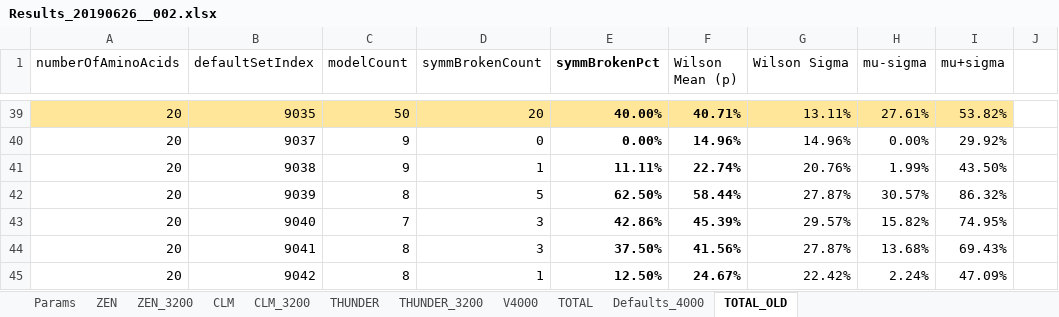
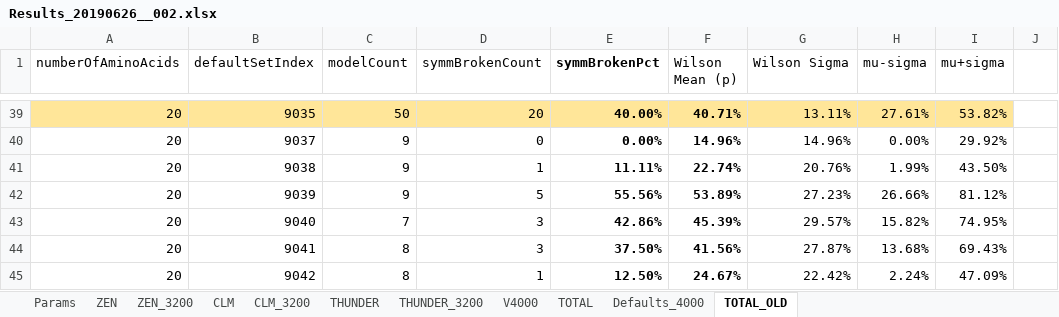
Before and after one commit to kkkmail/ClmFSharp, an Excel workbook: Math/Results_20190626__002.xlsx, sheet TOTAL_OLD, drawn as a sheet; only a part is shown, gaps mark what is left out; values as stored, in another font and other column widths than the file's, no borders; charts and pictures and conditional formats not drawn; the diff names each change by its address in the sheet, - before the commit and + after, or states it on an @@ line.

```diff
--- a/Math/Results_20190626__002.xlsx (sheet TOTAL_OLD)
+++ b/Math/Results_20190626__002.xlsx (sheet TOTAL_OLD)
-C42 (modelCount): 8
+C42 (modelCount): 9
-E42 (symmBrokenPct): 62.50%
+E42 (symmBrokenPct): 55.56%
-F42 (Wilson Mean (p)): 58.44%
+F42 (Wilson Mean (p)): 53.89%
-G42 (Wilson Sigma): 27.87%
+G42 (Wilson Sigma): 27.23%
-H42 (mu-sigma): 30.57%
+H42 (mu-sigma): 26.66%
-I42 (mu+sigma): 86.32%
+I42 (mu+sigma): 81.12%
```
Also changed, not shown: sheet TOTAL, sheet V4000, sheet THUNDER_3200, formulas that keep their value, charts or pictures, 1 other file.
